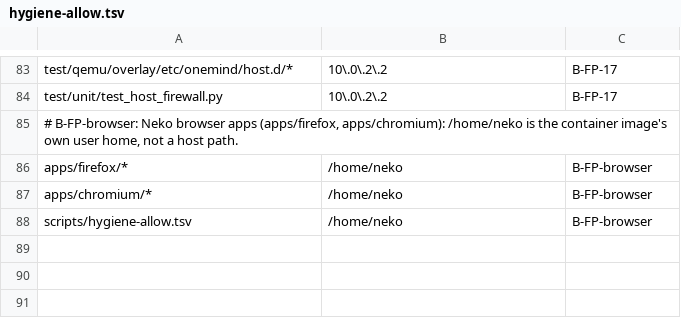
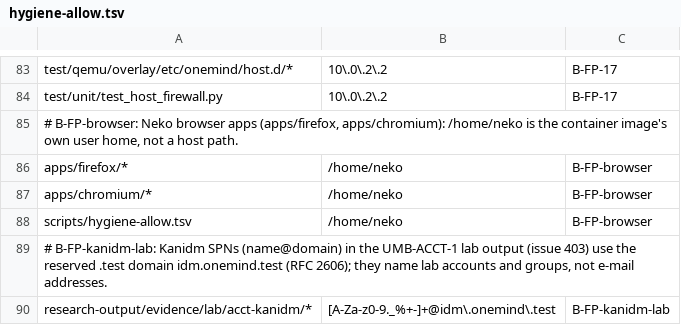
Before and after one commit to onemindos/ONEMINDOS, a TSV file: scripts/hygiene-allow.tsv, drawn as a sheet; only a part is shown, gaps mark what is left out.

```diff
--- a/scripts/hygiene-allow.tsv
+++ b/scripts/hygiene-allow.tsv
@@ -88 +88,3 @@ apps/chromium/*	/home/neko	B-FP-browser
 scripts/hygiene-allow.tsv	/home/neko	B-FP-browser
+# B-FP-kanidm-lab: Kanidm SPNs (name@domain) in the UMB-ACCT-1 lab output (issue 403) use the reserved .test domain idm.onemind.test (RFC 2606); they name lab accounts and groups, not e-mail addresses.
+research-output/evidence/lab/acct-kanidm/*	[A-Za-z0-9._%+-]+@idm\.onemind\.test	B-FP-kanidm-lab
```
